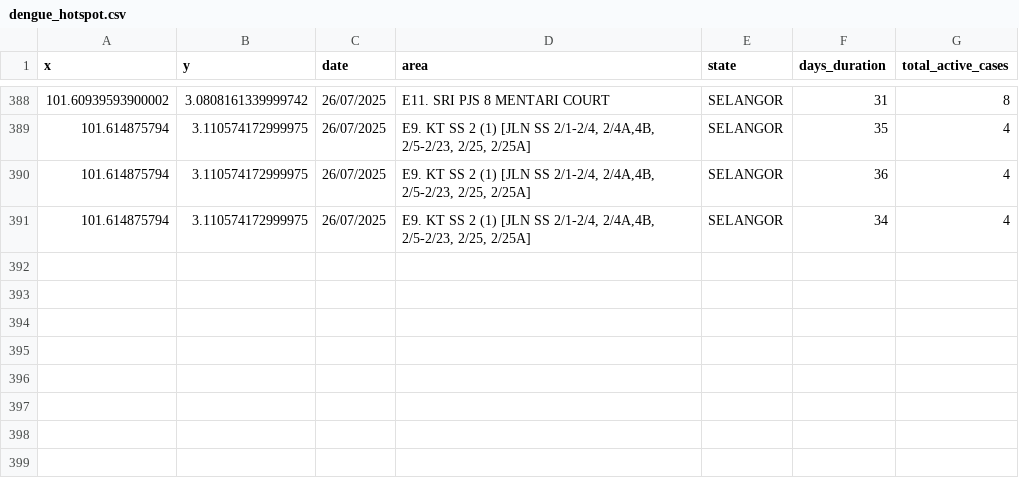
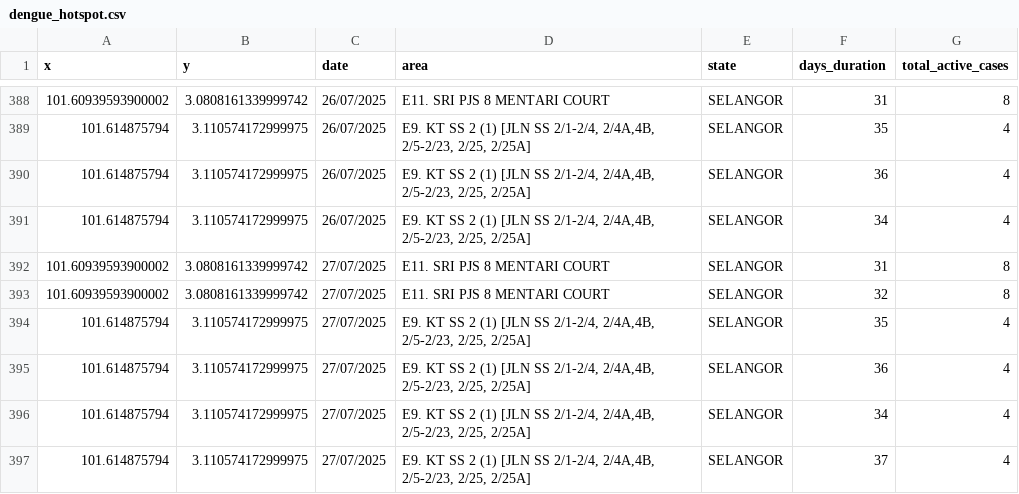
Before and after one commit to adamarbain/DailyScrapDengueData, a CSV file: dengue_hotspot.csv, drawn as a sheet; only a part is shown, gaps mark what is left out.

```diff
--- a/dengue_hotspot.csv
+++ b/dengue_hotspot.csv
@@ -391 +391,7 @@ x,y,date,area,state,days_duration,total_active_cases
 101.614875794,3.110574172999975,26/07/2025,"E9. KT SS 2 (1) [JLN SS 2/1-2/4, 2/4A,4B, 2/5-2/23, 2/25, 2/25A]",SELANGOR,34,4
+101.60939593900002,3.0808161339999742,27/07/2025,E11. SRI PJS 8 MENTARI COURT,SELANGOR,31,8
+101.60939593900002,3.0808161339999742,27/07/2025,E11. SRI PJS 8 MENTARI COURT,SELANGOR,32,8
+101.614875794,3.110574172999975,27/07/2025,"E9. KT SS 2 (1) [JLN SS 2/1-2/4, 2/4A,4B, 2/5-2/23, 2/25, 2/25A]",SELANGOR,35,4
+101.614875794,3.110574172999975,27/07/2025,"E9. KT SS 2 (1) [JLN SS 2/1-2/4, 2/4A,4B, 2/5-2/23, 2/25, 2/25A]",SELANGOR,36,4
+101.614875794,3.110574172999975,27/07/2025,"E9. KT SS 2 (1) [JLN SS 2/1-2/4, 2/4A,4B, 2/5-2/23, 2/25, 2/25A]",SELANGOR,34,4
+101.614875794,3.110574172999975,27/07/2025,"E9. KT SS 2 (1) [JLN SS 2/1-2/4, 2/4A,4B, 2/5-2/23, 2/25, 2/25A]",SELANGOR,37,4
```
Also changed, not shown: active_dengue.csv.
